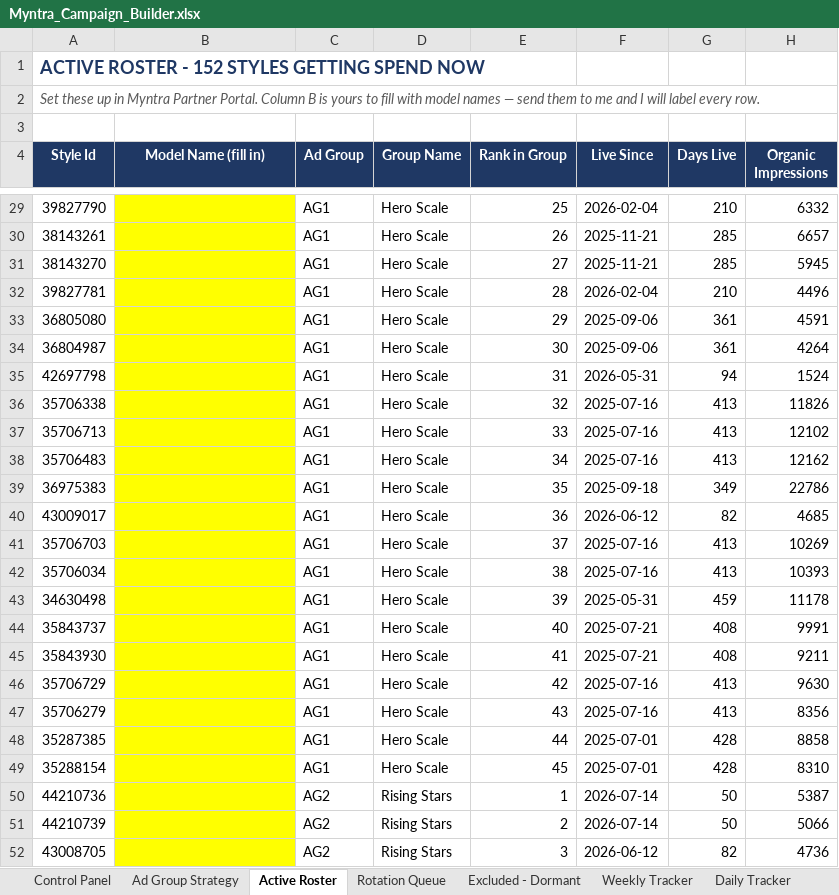
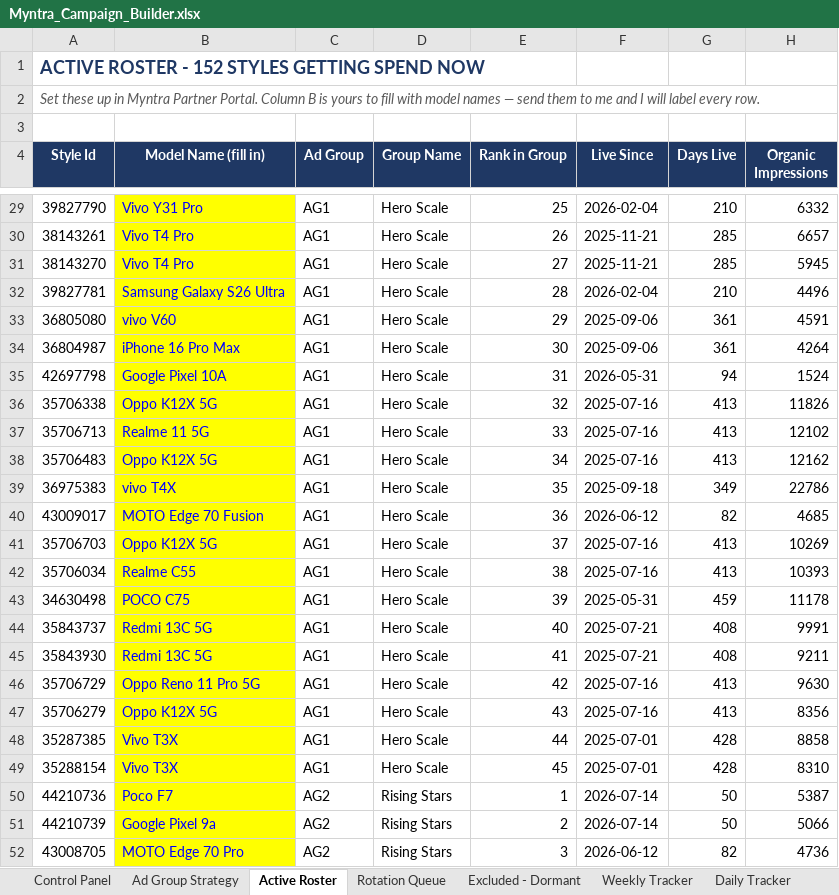
Before and after one commit to pethupraveen/myntra-campaign-builder, an Excel workbook: output/Myntra_Campaign_Builder.xlsx, sheet Active Roster, drawn as a sheet; only a part is shown, gaps mark what is left out; values as stored, in another font and other column widths than the file's, no borders; the diff covers the shown part only; the diff names each change by its address in the sheet, - before the commit and + after, or states it on an @@ line.

Commit message:
Model Names Updated

```diff
--- a/output/Myntra_Campaign_Builder.xlsx (sheet Active Roster)
+++ b/output/Myntra_Campaign_Builder.xlsx (sheet Active Roster)
-B29 (Model Name (fill in)): (empty)
+B29 (Model Name (fill in)): Vivo Y31 Pro
-B30:B31 (Model Name (fill in)): (empty)
+B30:B31 (Model Name (fill in)): Vivo T4 Pro
-B32 (Model Name (fill in)): (empty)
+B32 (Model Name (fill in)): Samsung Galaxy S26 Ultra
-B33 (Model Name (fill in)): (empty)
+B33 (Model Name (fill in)): vivo V60
-B34 (Model Name (fill in)): (empty)
+B34 (Model Name (fill in)): iPhone 16 Pro Max
-B35 (Model Name (fill in)): (empty)
+B35 (Model Name (fill in)): Google Pixel 10A
-B36 (Model Name (fill in)): (empty)
+B36 (Model Name (fill in)): Oppo K12X 5G
-B37 (Model Name (fill in)): (empty)
+B37 (Model Name (fill in)): Realme 11 5G
-B38 (Model Name (fill in)): (empty)
+B38 (Model Name (fill in)): Oppo K12X 5G
-B39 (Model Name (fill in)): (empty)
+B39 (Model Name (fill in)): vivo T4X
-B40 (Model Name (fill in)): (empty)
+B40 (Model Name (fill in)): MOTO Edge 70 Fusion
-B41 (Model Name (fill in)): (empty)
+B41 (Model Name (fill in)): Oppo K12X 5G
-B42 (Model Name (fill in)): (empty)
+B42 (Model Name (fill in)): Realme C55
-B43 (Model Name (fill in)): (empty)
+B43 (Model Name (fill in)): POCO C75
-B44:B45 (Model Name (fill in)): (empty)
+B44:B45 (Model Name (fill in)): Redmi 13C 5G
-B46 (Model Name (fill in)): (empty)
+B46 (Model Name (fill in)): Oppo Reno 11 Pro 5G
-B47 (Model Name (fill in)): (empty)
+B47 (Model Name (fill in)): Oppo K12X 5G
-B48:B49 (Model Name (fill in)): (empty)
+B48:B49 (Model Name (fill in)): Vivo T3X
-B50 (Model Name (fill in)): (empty)
+B50 (Model Name (fill in)): Poco F7
-B51 (Model Name (fill in)): (empty)
+B51 (Model Name (fill in)): Google Pixel 9a
-B52 (Model Name (fill in)): (empty)
+B52 (Model Name (fill in)): MOTO Edge 70 Pro
```
Also changed, not shown: 128 edited cells elsewhere in this sheet, sheet Master Data, sheet Rotation Queue, sheet Excluded - Dormant.
